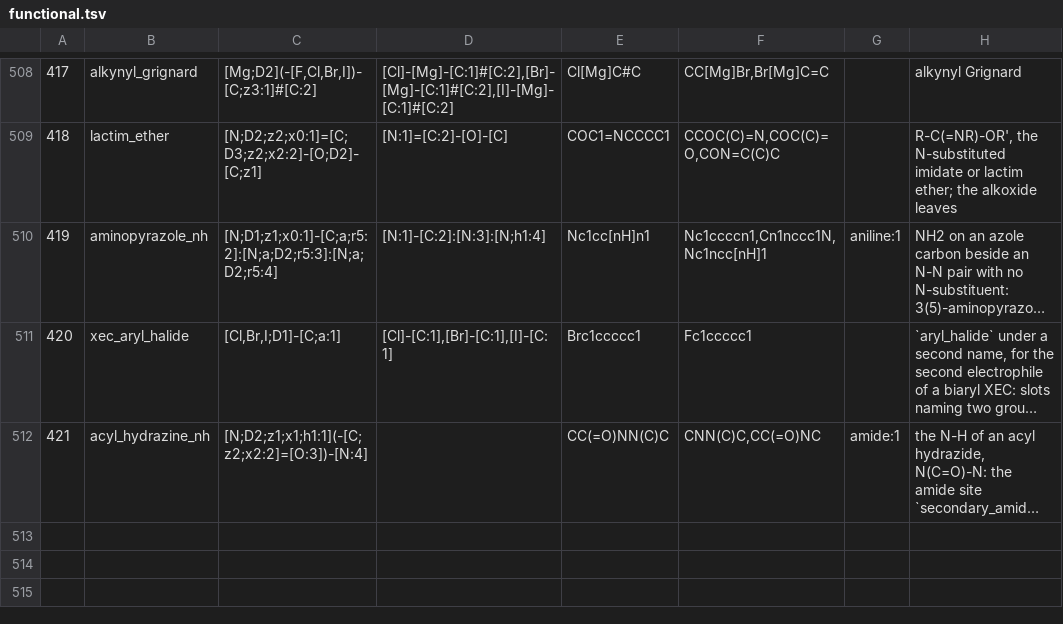
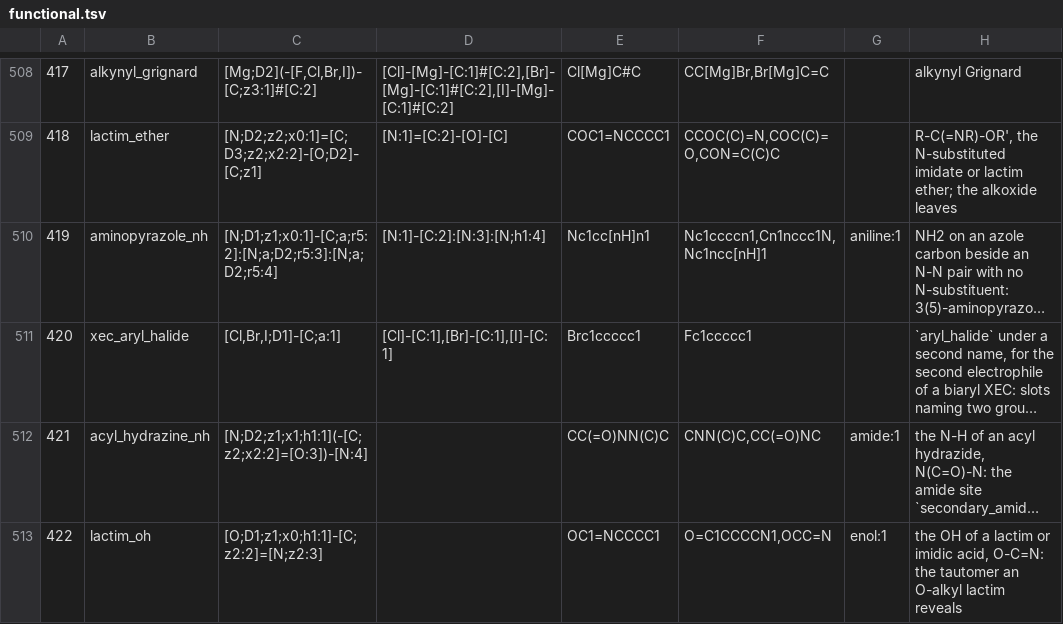
Before and after one commit to chython/chython, a TSV file: chython/reactions/tables/functional.tsv, drawn as a sheet; only a part is shown, gaps mark what is left out; long unchanged cells end in …; the diff names each change by its address in the sheet, - before the commit and + after, or states it on an @@ line.

```diff
--- a/chython/reactions/tables/functional.tsv
+++ b/chython/reactions/tables/functional.tsv
+row 513: 422 | lactim_oh | [O;D1;z1;x0;h1:1]-[C;z2:2]=[N;z2:3] |  | OC1=NCCCC1 | O=C1CCCCN1,OCC=N | enol:1 | the OH of a lactim or imidic acid, O-C=N: the tautomer an O-alkyl lactim reveals
```
Also changed, not shown: 3 other files.
